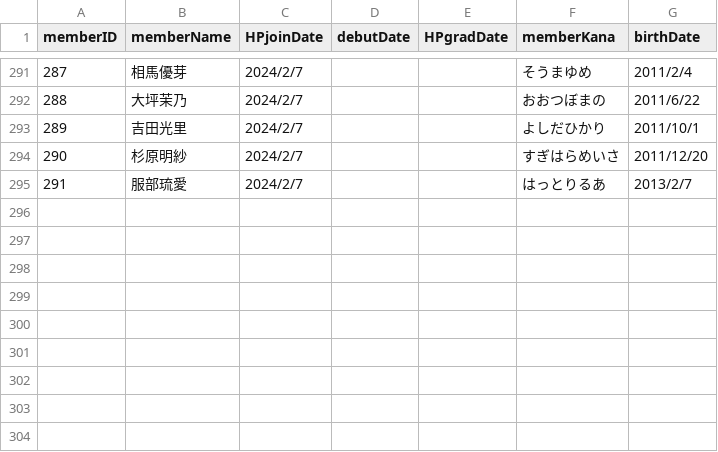
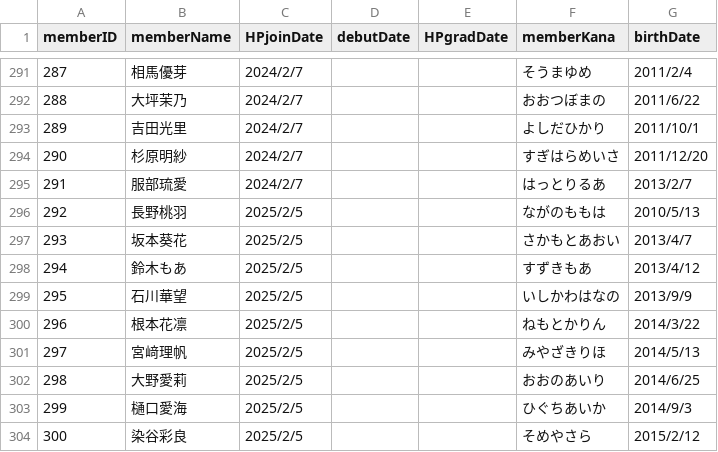
Before and after one commit to xxgentaroxx/HP_DB, a CSV file: member.csv, drawn as a sheet; only a part is shown, gaps mark what is left out; the diff names each change by its address in the sheet, - before the commit and + after, or states it on an @@ line.

```diff
--- a/member.csv
+++ b/member.csv
+row 296: 292 | 長野桃羽 | 2025/2/5 |  |  | ながのももは | 2010/5/13
+row 297: 293 | 坂本葵花 | 2025/2/5 |  |  | さかもとあおい | 2013/4/7
+row 298: 294 | 鈴木もあ | 2025/2/5 |  |  | すずきもあ | 2013/4/12
+row 299: 295 | 石川華望 | 2025/2/5 |  |  | いしかわはなの | 2013/9/9
+row 300: 296 | 根本花凛 | 2025/2/5 |  |  | ねもとかりん | 2014/3/22
+row 301: 297 | 宮﨑理帆 | 2025/2/5 |  |  | みやざきりほ | 2014/5/13
+row 302: 298 | 大野愛莉 | 2025/2/5 |  |  | おおのあいり | 2014/6/25
+row 303: 299 | 樋口愛海 | 2025/2/5 |  |  | ひぐちあいか | 2014/9/3
+row 304: 300 | 染谷彩良 | 2025/2/5 |  |  | そめやさら | 2015/2/12
```
Also changed, not shown: join.csv.
